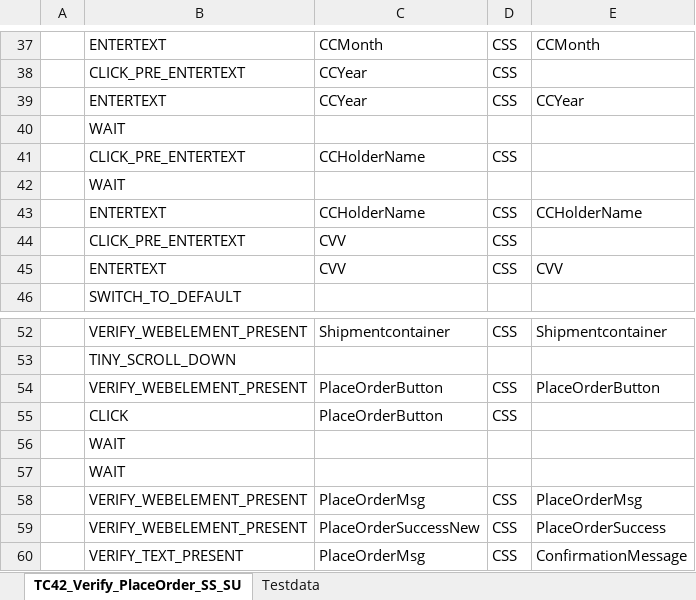
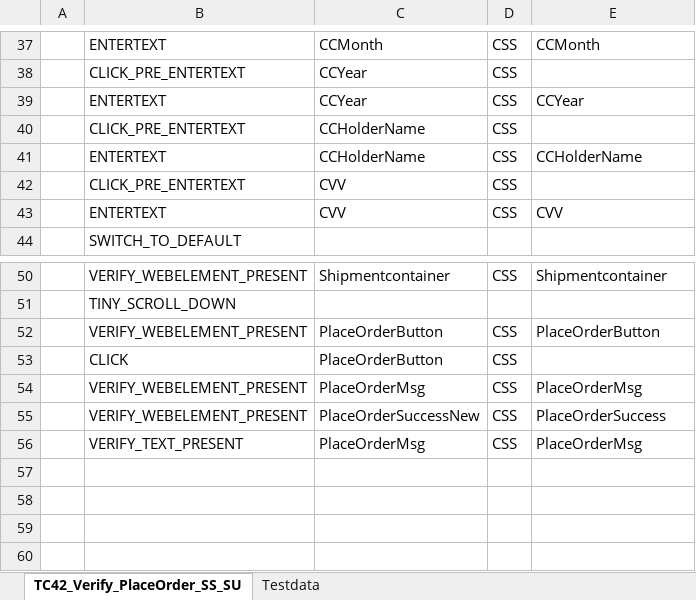
Before and after one commit to RKLogixal/KAMAN_ECTEST_IE_SANITY, an Excel workbook: Input_files/Actual_testcases/Kaman/LogixalQABox2/ALL_PAGES/END_TO_END/TC42_Verify_PlaceOrder_SelfService_SingleUser.xlsx, sheet TC42_Verify_PlaceOrder_SS_SU, drawn as a sheet; only a part is shown, gaps mark what is left out; values as stored, in another font and other column widths than the file's, no borders; removed rows and columns are numbered as before the commit, all else as after; the diff names each change by its address in the sheet, - before the commit and + after, or states it on an @@ line.

```diff
--- a/Input_files/Actual_testcases/Kaman/LogixalQABox2/ALL_PAGES/END_TO_END/TC42_Verify_PlaceOrder_SelfService_SingleUser.xlsx (sheet TC42_Verify_PlaceOrder_SS_SU)
+++ b/Input_files/Actual_testcases/Kaman/LogixalQABox2/ALL_PAGES/END_TO_END/TC42_Verify_PlaceOrder_SelfService_SingleUser.xlsx (sheet TC42_Verify_PlaceOrder_SS_SU)
-row 40:  | WAIT
-row 42:  | WAIT
-row 56:  | WAIT
-row 57:  | WAIT
-E56: ConfirmationMessage
+E56: PlaceOrderMsg
```
Also changed, not shown: sheet Testdata, Input_files/Actual_testcases/Kaman/LogixalQABox2/ALL_PAGES/END_TO_END/TC32_Verify_store_location.xlsx, Input_files/Actual_testcases/Kaman/LogixalQABox2/ALL_PAGES/END_TO_END/TC43_Verify_PlaceOrder_SelfService_MultiUser.xlsx, 2 other files.
